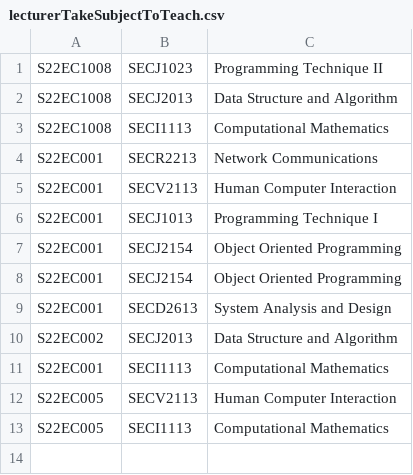
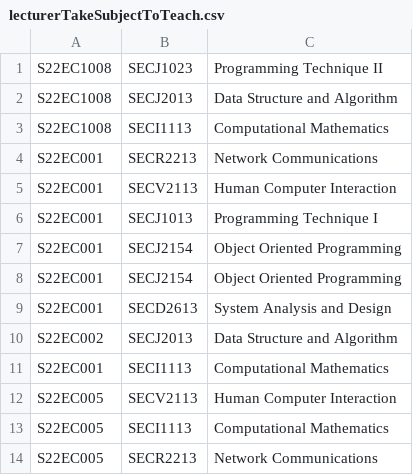
Before and after one commit to nenowoDev/OOPSem4GroupProject, a CSV file: src/lecturerTakeSubjectToTeach.csv, drawn as a sheet.

```diff
--- a/src/lecturerTakeSubjectToTeach.csv
+++ b/src/lecturerTakeSubjectToTeach.csv
@@ -13 +13,2 @@ S22EC005,SECV2113,Human Computer Interaction
 S22EC005,SECI1113,Computational Mathematics
+S22EC005,SECR2213,Network Communications
```
Also changed, not shown: src/tempLecturerSubject.csv, 1 other file.
